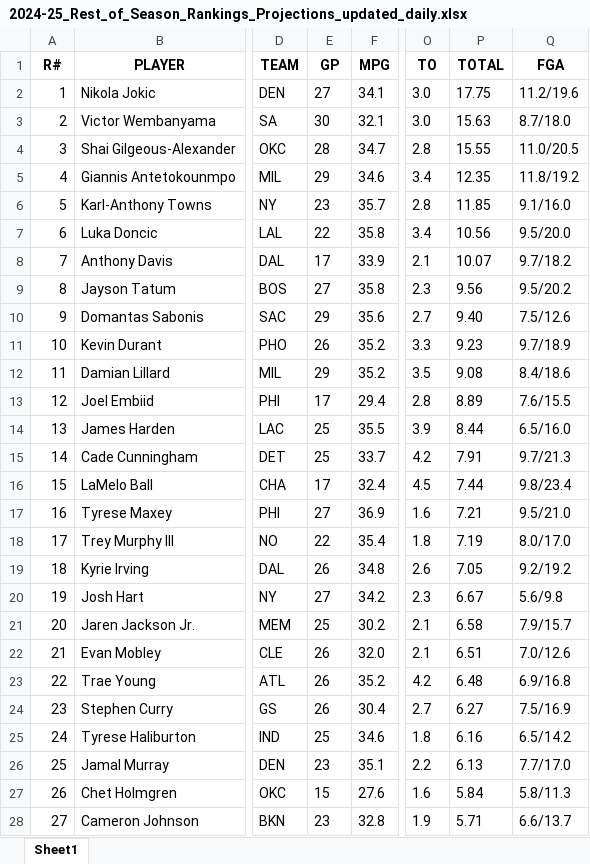
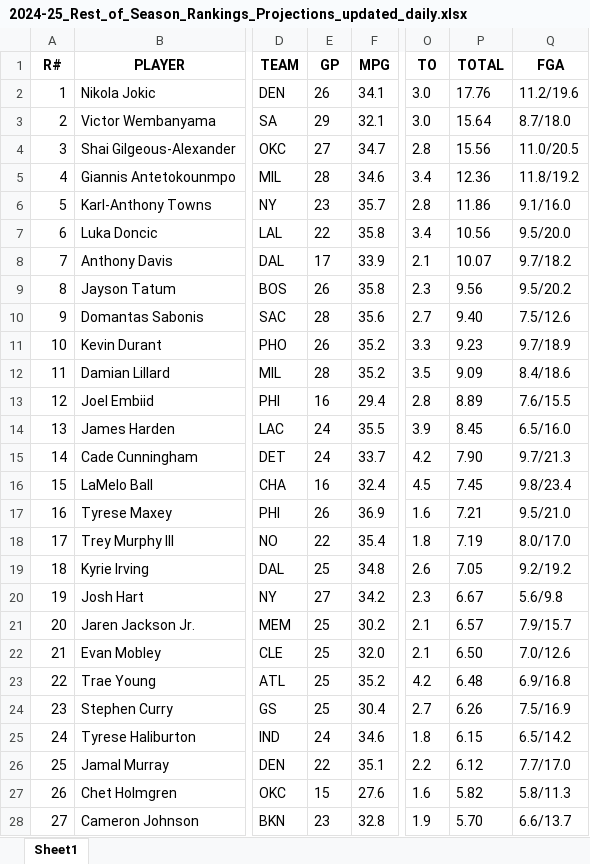
Before and after one commit to ikucukkaya/TradeMachine, an Excel workbook: data/2024-25_Rest_of_Season_Rankings_Projections_updated_daily.xlsx, sheet Sheet1, drawn as a sheet; only a part is shown, gaps mark what is left out; values as stored, in another font and other column widths than the file's, no borders; the diff covers the shown part only; the diff names each change by its address in the sheet, - before the commit and + after, or states it on an @@ line.

```diff
--- a/data/2024-25_Rest_of_Season_Rankings_Projections_updated_daily.xlsx (sheet Sheet1)
+++ b/data/2024-25_Rest_of_Season_Rankings_Projections_updated_daily.xlsx (sheet Sheet1)
-E2 (GP): 27
+E2 (GP): 26
-P2 (TOTAL): 17.75
+P2 (TOTAL): 17.76
-E3 (GP): 30
+E3 (GP): 29
-P3 (TOTAL): 15.63
+P3 (TOTAL): 15.64
-E4 (GP): 28
+E4 (GP): 27
-P4 (TOTAL): 15.55
+P4 (TOTAL): 15.56
-E5 (GP): 29
+E5 (GP): 28
-P5 (TOTAL): 12.35
+P5 (TOTAL): 12.36
-P6 (TOTAL): 11.85
+P6 (TOTAL): 11.86
-E9 (GP): 27
+E9 (GP): 26
-E10 (GP): 29
+E10 (GP): 28
-E12 (GP): 29
+E12 (GP): 28
-P12 (TOTAL): 9.08
+P12 (TOTAL): 9.09
-E13 (GP): 17
+E13 (GP): 16
-E14:E15 (GP): 25
+E14:E15 (GP): 24
-P14 (TOTAL): 8.44
+P14 (TOTAL): 8.45
-P15 (TOTAL): 7.91
+P15 (TOTAL): 7.90
-E16 (GP): 17
+E16 (GP): 16
-P16 (TOTAL): 7.44
+P16 (TOTAL): 7.45
-E17 (GP): 27
+E17 (GP): 26
-E19 (GP): 26
+E19 (GP): 25
-P21 (TOTAL): 6.58
+P21 (TOTAL): 6.57
-E22:E24 (GP): 26
+E22:E24 (GP): 25
-P22 (TOTAL): 6.51
+P22 (TOTAL): 6.50
-P24 (TOTAL): 6.27
+P24 (TOTAL): 6.26
-E25 (GP): 25
+E25 (GP): 24
-P25 (TOTAL): 6.16
+P25 (TOTAL): 6.15
-E26 (GP): 23
+E26 (GP): 22
-P26 (TOTAL): 6.13
+P26 (TOTAL): 6.12
-P27 (TOTAL): 5.84
+P27 (TOTAL): 5.82
-P28 (TOTAL): 5.71
+P28 (TOTAL): 5.70
```
Also changed, not shown: 36 added rows, 32 removed rows, 709 edited cells and row numbers in column A elsewhere in this sheet, data/2024-25_NBA_Regular_Season_Updated_daily.xlsx, data/Last_14_days_of_the_2024-25_NBA_Regular_Season_Updated_daily.xlsx, 3 other files.
